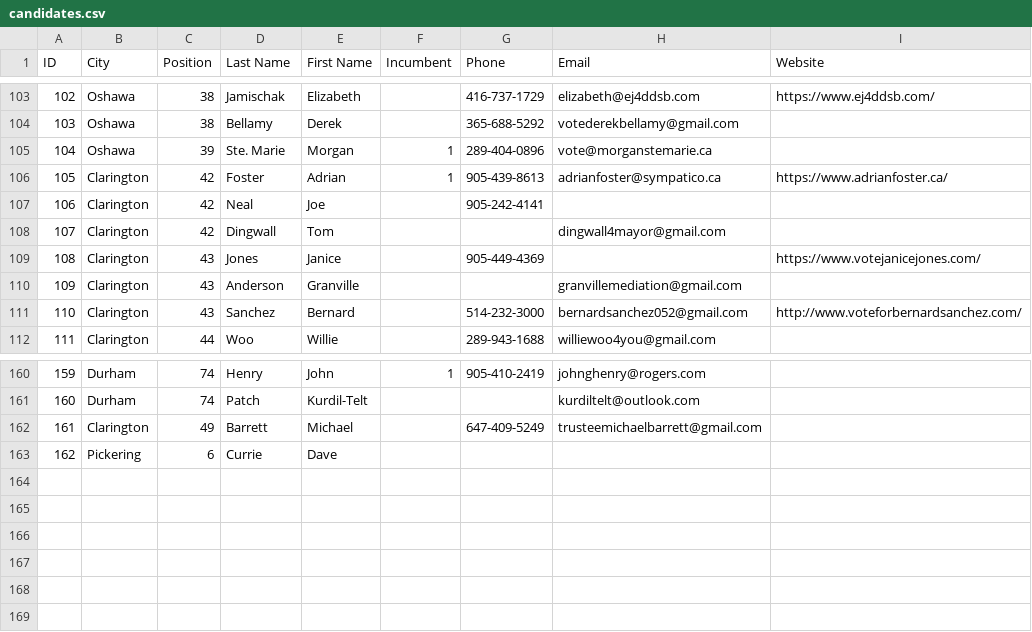
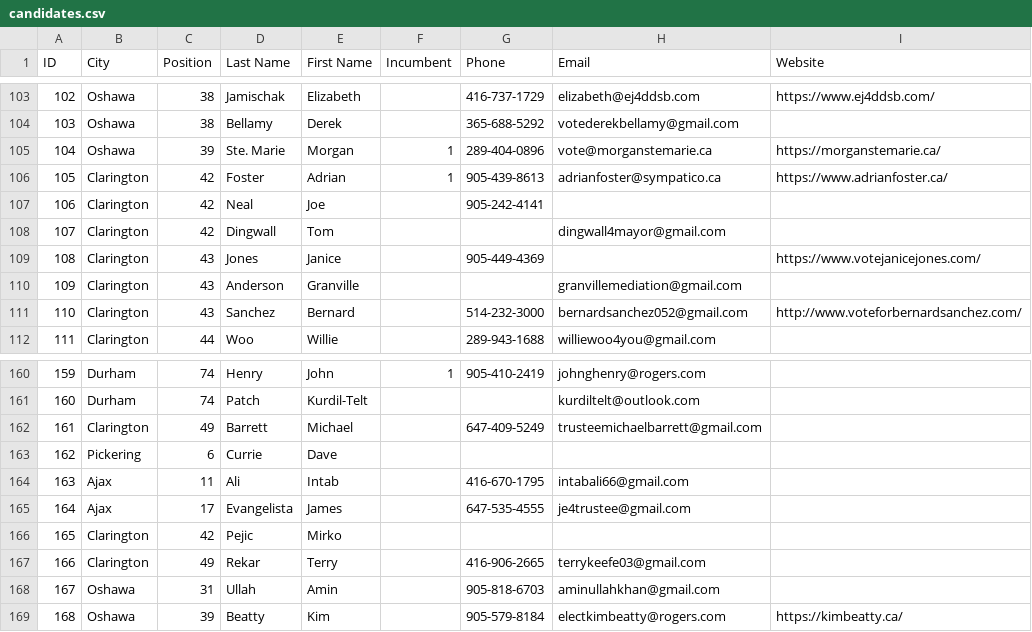
Before and after one commit to liamn74/durhamcandidates, a CSV file: website/candidates.csv, drawn as a sheet; only a part is shown, gaps mark what is left out.

Commit message:
Candidates added.

```diff
--- a/website/candidates.csv
+++ b/website/candidates.csv
@@ -104,3 +104,3 @@ ID,City,Position,Last Name,First Name,Incumbent,Phone,Email,Website
 103,Oshawa,38,Bellamy,Derek,,365-688-5292,votederekbellamy@gmail.com,
-104,Oshawa,39,Ste. Marie,Morgan,1,289-404-0896,vote@morganstemarie.ca ,
+104,Oshawa,39,Ste. Marie,Morgan,1,289-404-0896,vote@morganstemarie.ca,https://morganstemarie.ca/
 105,Clarington,42,Foster,Adrian,1,905-439-8613,adrianfoster@sympatico.ca,https://www.adrianfoster.ca/
@@ -163 +163,7 @@ ID,City,Position,Last Name,First Name,Incumbent,Phone,Email,Website
 162,Pickering,6,Currie,Dave,,,,
+163,Ajax,11,Ali,Intab,,416-670-1795,intabali66@gmail.com,
+164,Ajax,17,Evangelista,James,,647-535-4555,je4trustee@gmail.com,
+165,Clarington,42,Pejic,Mirko,,,,
+166,Clarington,49,Rekar,Terry,,416-906-2665,terrykeefe03@gmail.com,
+167,Oshawa,31,Ullah,Amin,,905-818-6703,aminullahkhan@gmail.com,
+168,Oshawa,39,Beatty,Kim,,905-579-8184,electkimbeatty@rogers.com,https://kimbeatty.ca/
```
